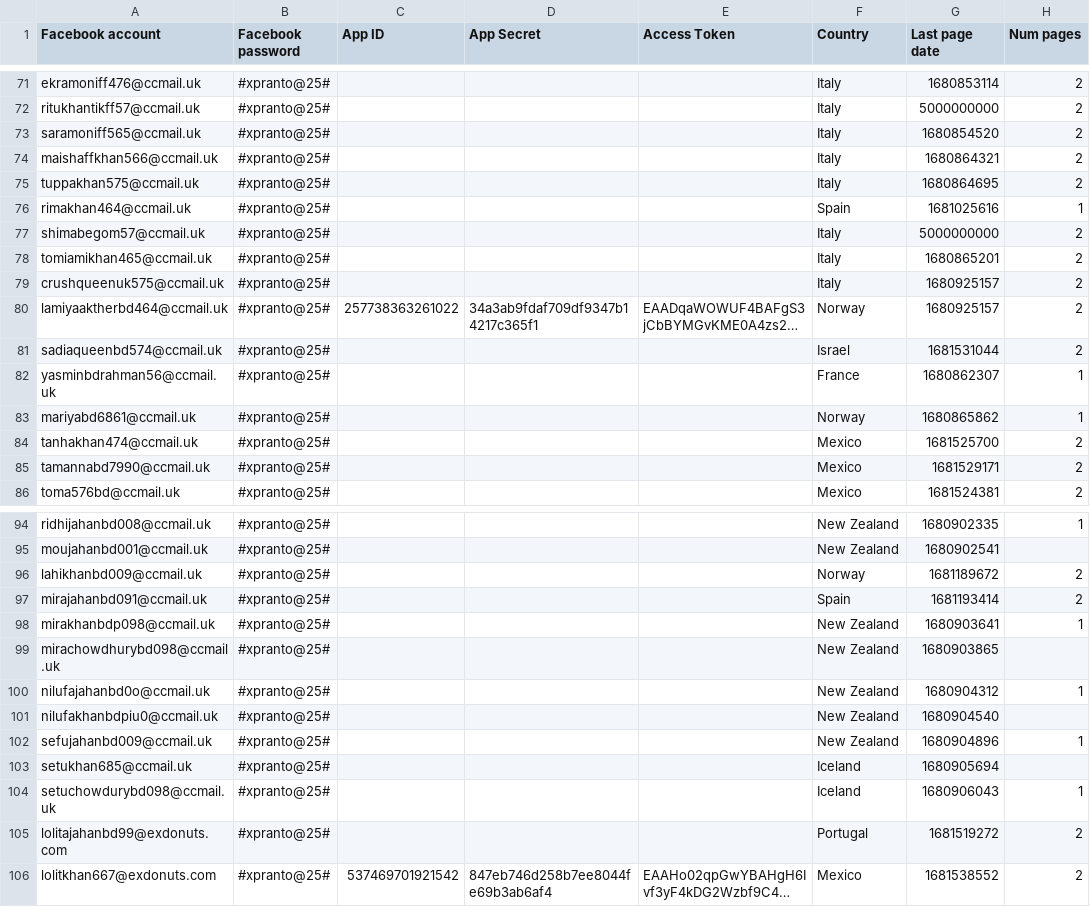
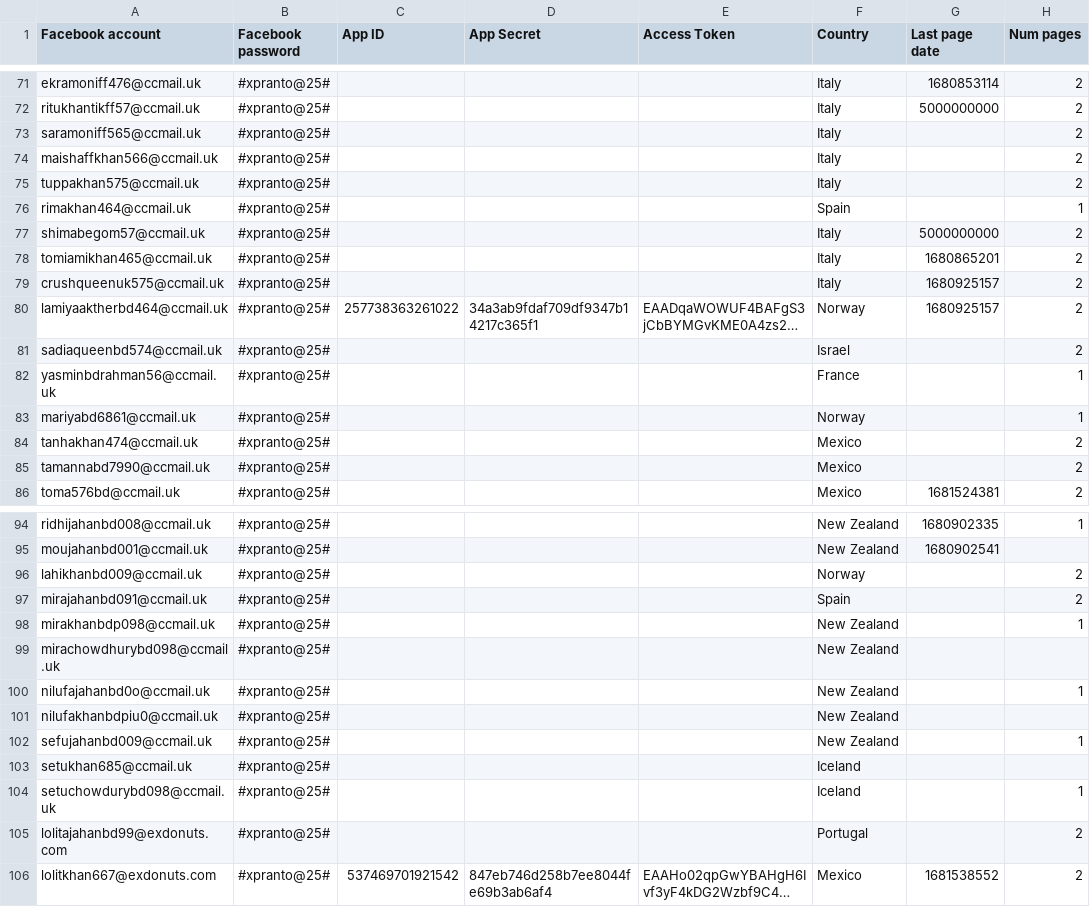
Before and after one commit to sammiphone6/Content_Arbitrage, a CSV file: account_adding/data/fbs.csv, drawn as a sheet; only a part is shown, gaps mark what is left out; long unchanged cells end in …; the diff covers the shown part only; the diff names each change by its address in the sheet, - before the commit and + after, or states it on an @@ line.

```diff
--- a/account_adding/data/fbs.csv
+++ b/account_adding/data/fbs.csv
-G73 (Last page date): 1680854520
+G73 (Last page date): (empty)
-G74 (Last page date): 1680864321
+G74 (Last page date): (empty)
-G75 (Last page date): 1680864695
+G75 (Last page date): (empty)
-G76 (Last page date): 1681025616
+G76 (Last page date): (empty)
-G81 (Last page date): 1681531044
+G81 (Last page date): (empty)
-G82 (Last page date): 1680862307
+G82 (Last page date): (empty)
-G83 (Last page date): 1680865862
+G83 (Last page date): (empty)
-G84 (Last page date): 1681525700
+G84 (Last page date): (empty)
-G85 (Last page date): 1681529171
+G85 (Last page date): (empty)
-G96 (Last page date): 1681189672
+G96 (Last page date): (empty)
-G97 (Last page date): 1681193414
+G97 (Last page date): (empty)
-G98 (Last page date): 1680903641
+G98 (Last page date): (empty)
-G99 (Last page date): 1680903865
+G99 (Last page date): (empty)
-G100 (Last page date): 1680904312
+G100 (Last page date): (empty)
-G101 (Last page date): 1680904540
+G101 (Last page date): (empty)
-G102 (Last page date): 1680904896
+G102 (Last page date): (empty)
-G103 (Last page date): 1680905694
+G103 (Last page date): (empty)
-G104 (Last page date): 1680906043
+G104 (Last page date): (empty)
-G105 (Last page date): 1681519272
+G105 (Last page date): (empty)
```
Also changed, not shown: 12 edited cells elsewhere in this file, 1 other file.
